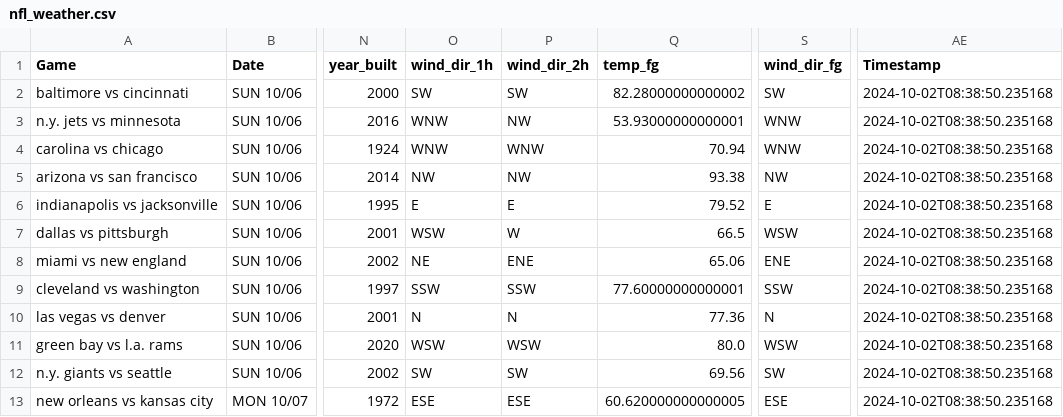
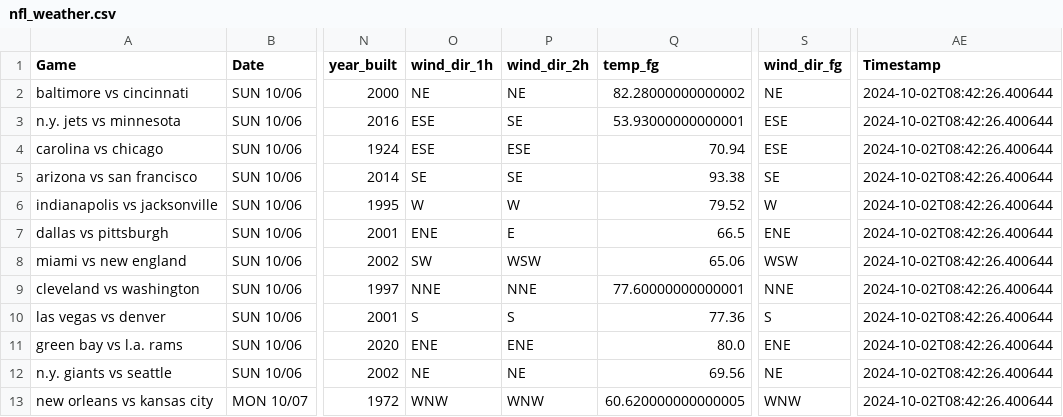
Before and after one commit to mslade50/football_weather, a CSV file: nfl_weather.csv, drawn as a sheet; only a part is shown, gaps mark what is left out; the diff names each change by its address in the sheet, - before the commit and + after, or states it on an @@ line.

Commit message:
Update nfl_weather.csv with Timestamp 2024-10-02T08:42:26.400644

```diff
--- a/nfl_weather.csv
+++ b/nfl_weather.csv
-O2 (wind_dir_1h): SW
+O2 (wind_dir_1h): NE
-P2 (wind_dir_2h): SW
+P2 (wind_dir_2h): NE
-S2 (wind_dir_fg): SW
+S2 (wind_dir_fg): NE
-AE2:AE13 (Timestamp): 2024-10-02T08:38:50.235168
+AE2:AE13 (Timestamp): 2024-10-02T08:42:26.400644
-O3:O4 (wind_dir_1h): WNW
+O3:O4 (wind_dir_1h): ESE
-P3 (wind_dir_2h): NW
+P3 (wind_dir_2h): SE
-S3:S4 (wind_dir_fg): WNW
+S3:S4 (wind_dir_fg): ESE
-P4 (wind_dir_2h): WNW
+P4 (wind_dir_2h): ESE
-O5 (wind_dir_1h): NW
+O5 (wind_dir_1h): SE
-P5 (wind_dir_2h): NW
+P5 (wind_dir_2h): SE
-S5 (wind_dir_fg): NW
+S5 (wind_dir_fg): SE
-O6 (wind_dir_1h): E
+O6 (wind_dir_1h): W
-P6 (wind_dir_2h): E
+P6 (wind_dir_2h): W
-S6 (wind_dir_fg): E
+S6 (wind_dir_fg): W
-O7 (wind_dir_1h): WSW
+O7 (wind_dir_1h): ENE
-P7 (wind_dir_2h): W
+P7 (wind_dir_2h): E
-S7 (wind_dir_fg): WSW
+S7 (wind_dir_fg): ENE
-O8 (wind_dir_1h): NE
+O8 (wind_dir_1h): SW
-P8 (wind_dir_2h): ENE
+P8 (wind_dir_2h): WSW
-S8 (wind_dir_fg): ENE
+S8 (wind_dir_fg): WSW
-O9 (wind_dir_1h): SSW
+O9 (wind_dir_1h): NNE
-P9 (wind_dir_2h): SSW
+P9 (wind_dir_2h): NNE
-S9 (wind_dir_fg): SSW
+S9 (wind_dir_fg): NNE
-O10 (wind_dir_1h): N
+O10 (wind_dir_1h): S
-P10 (wind_dir_2h): N
+P10 (wind_dir_2h): S
-S10 (wind_dir_fg): N
+S10 (wind_dir_fg): S
-O11 (wind_dir_1h): WSW
+O11 (wind_dir_1h): ENE
-P11 (wind_dir_2h): WSW
+P11 (wind_dir_2h): ENE
-S11 (wind_dir_fg): WSW
+S11 (wind_dir_fg): ENE
-O12 (wind_dir_1h): SW
+O12 (wind_dir_1h): NE
-P12 (wind_dir_2h): SW
+P12 (wind_dir_2h): NE
-S12 (wind_dir_fg): SW
+S12 (wind_dir_fg): NE
-O13 (wind_dir_1h): ESE
+O13 (wind_dir_1h): WNW
-P13 (wind_dir_2h): ESE
+P13 (wind_dir_2h): WNW
-S13 (wind_dir_fg): ESE
+S13 (wind_dir_fg): WNW
```
